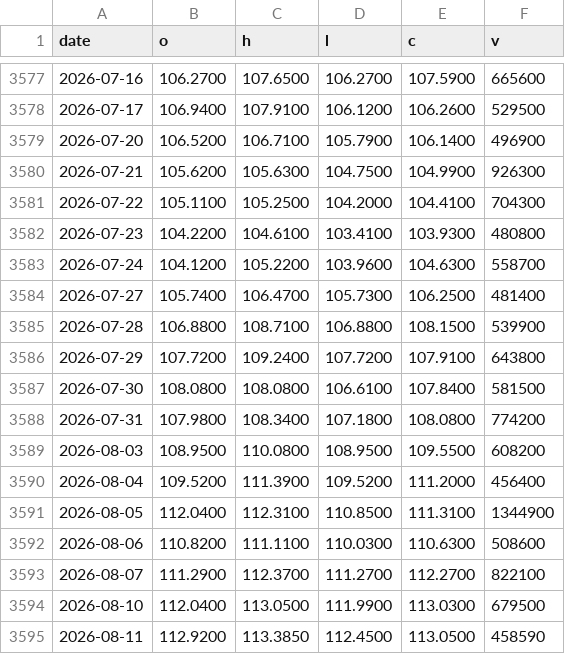
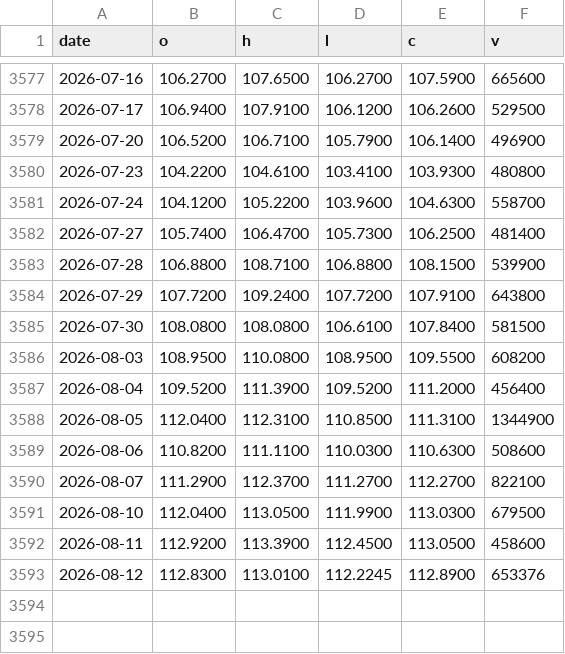
Before and after one commit to moolobi/notification, a CSV file: data/tickers/MOAT.csv, drawn as a sheet; only a part is shown, gaps mark what is left out.

```diff
--- a/data/tickers/MOAT.csv
+++ b/data/tickers/MOAT.csv
@@ -3579,4 +3579,2 @@ date,o,h,l,c,v
 2026-07-20,106.5200,106.7100,105.7900,106.1400,496900
-2026-07-21,105.6200,105.6300,104.7500,104.9900,926300
-2026-07-22,105.1100,105.2500,104.2000,104.4100,704300
 2026-07-23,104.2200,104.6100,103.4100,103.9300,480800
@@ -3587,3 +3585,2 @@ date,o,h,l,c,v
 2026-07-30,108.0800,108.0800,106.6100,107.8400,581500
-2026-07-31,107.9800,108.3400,107.1800,108.0800,774200
 2026-08-03,108.9500,110.0800,108.9500,109.5500,608200
@@ -3594,2 +3591,3 @@ date,o,h,l,c,v
 2026-08-10,112.0400,113.0500,111.9900,113.0300,679500
-2026-08-11,112.9200,113.3850,112.4500,113.0500,458590
+2026-08-11,112.9200,113.3900,112.4500,113.0500,458600
+2026-08-12,112.8300,113.0100,112.2245,112.8900,653376
```
Also changed, not shown: data/cache/sp500/sp500_members.csv, data/macro/oil_gold_cpi.csv, 43 other files.
